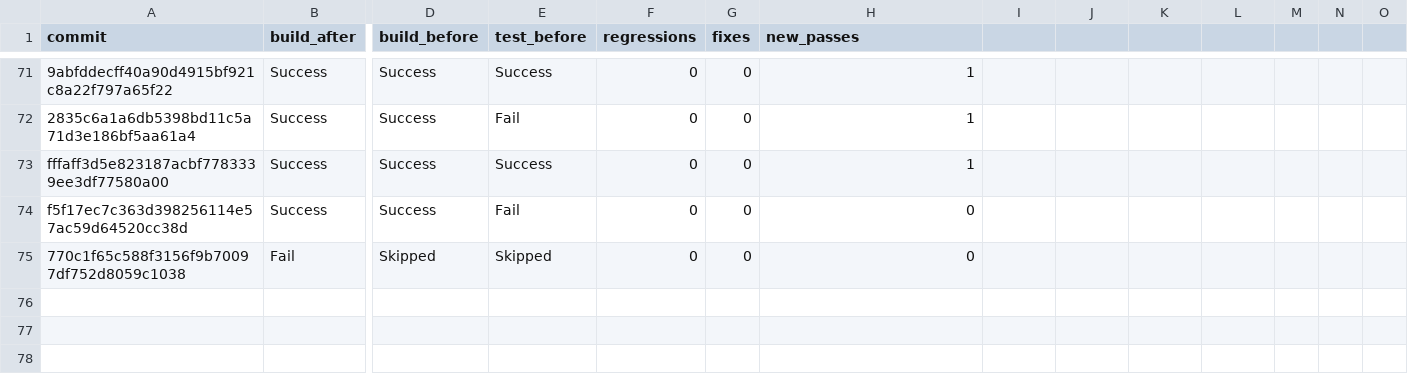
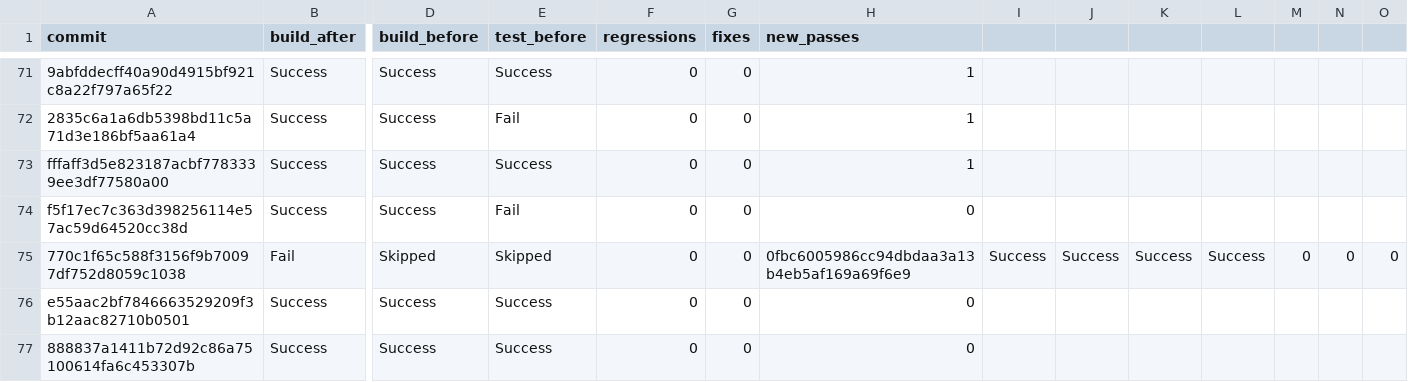
Before and after one commit to anush47/javabackports, a CSV file: results_jdk11u-dev.csv, drawn as a sheet; only a part is shown, gaps mark what is left out; rows hold the shown columns only; the diff names each change by its address in the sheet, - before the commit and + after, or states it on an @@ line.

```diff
--- a/results_jdk11u-dev.csv
+++ b/results_jdk11u-dev.csv
-H75 (new_passes): 0
+H75 (new_passes): 0fbc6005986cc94dbdaa3a13b4eb5af169a69f6e9
-I75: (empty)
+I75: Success
-J75: (empty)
+J75: Success
-K75: (empty)
+K75: Success
-L75: (empty)
+L75: Success
-M75: (empty)
+M75: 0
-N75: (empty)
+N75: 0
-O75: (empty)
+O75: 0
+row 76: e55aac2bf7846663529209f3b12aac82710b0501 | Success | Success | Success | 0 | 0 | 0
+row 77: 888837a1411b72d92c86a75100614fa6c453307b | Success | Success | Success | 0 | 0 | 0
```
Also changed, not shown: 1 other file.
